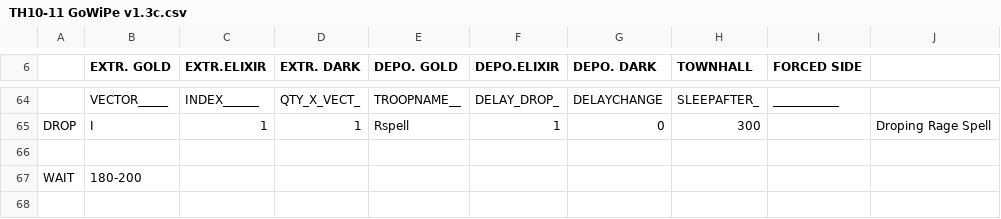
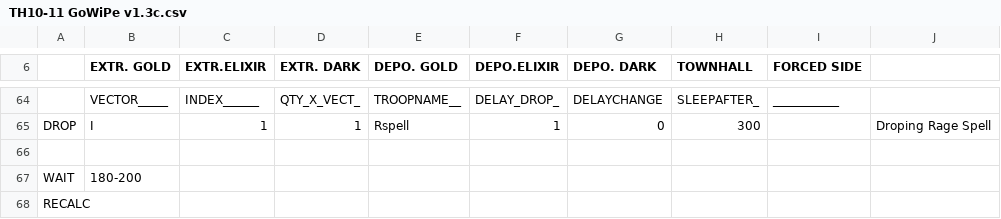
Before and after one commit to n4ngkr1ng/TheRevenor-6.2, a CSV file: CSV/Attack/TH10-11 GoWiPe v1.3c.csv, drawn as a sheet; only a part is shown, gaps mark what is left out.

```diff
--- a/CSV/Attack/TH10-11 GoWiPe v1.3c.csv
+++ b/CSV/Attack/TH10-11 GoWiPe v1.3c.csv
@@ -67 +67,2 @@ DROP  |I          |1          |1          |Rspell     |1          |0          |3
 WAIT  |180-200    |           |           |           |           |           |           |           |
+RECALC|           |           |           |           |           |           |           |           |
```
Also changed, not shown: CSV/Attack/2F Human Like Random Hero (220 troops).csv, CSV/Attack/GiWiVa - 2.0-a.csv, 15 other files.
